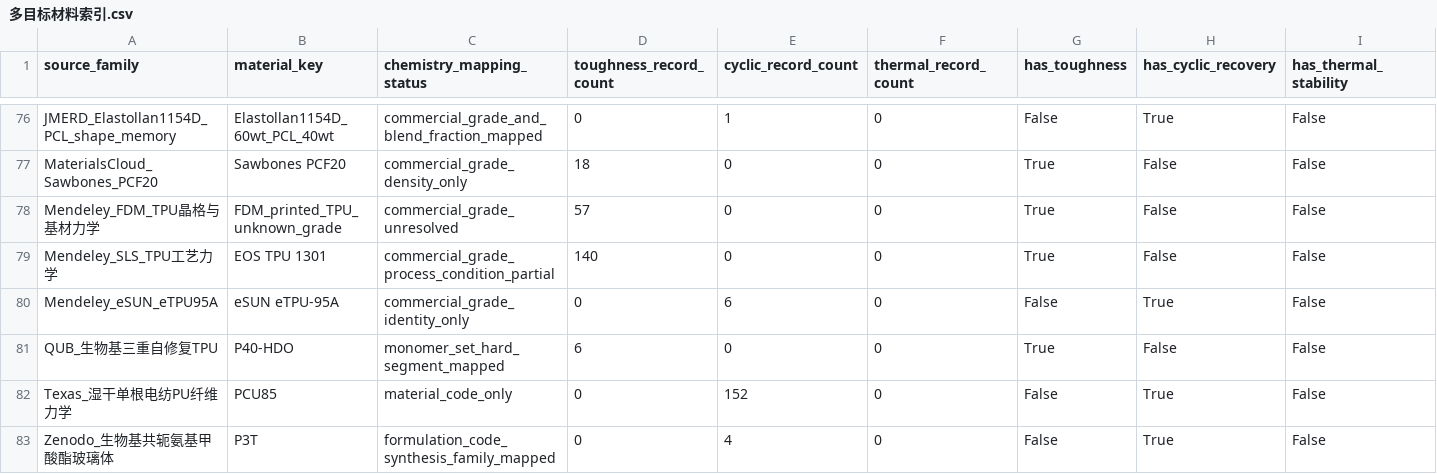
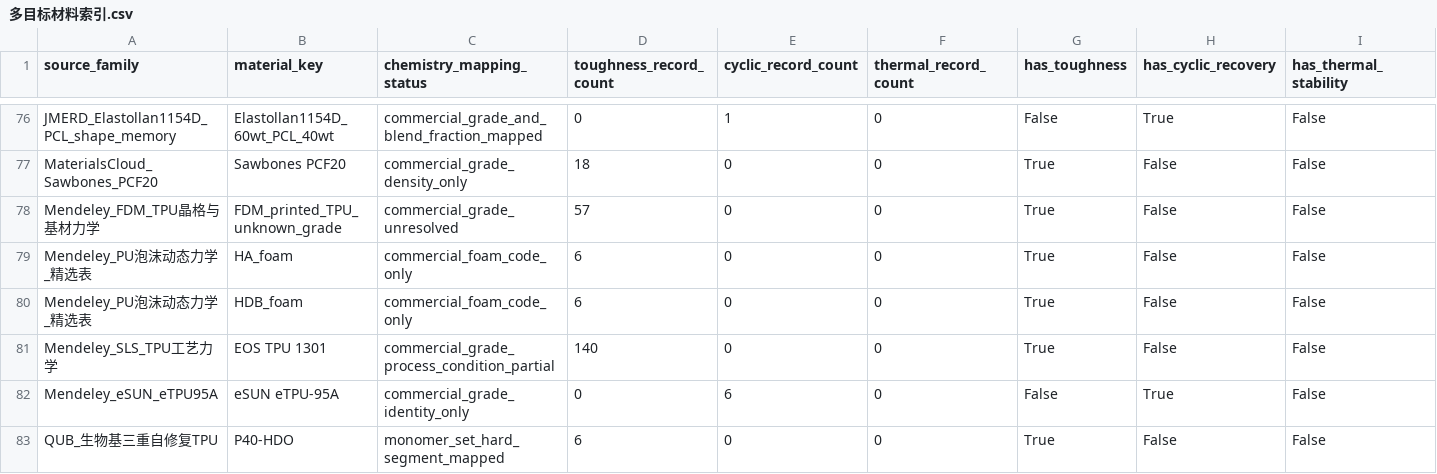
Before and after one commit to fafasco16/TPU-HighThroughput-Screening, a CSV file: 结果/定向筛选/多目标材料索引.csv, drawn as a sheet; only a part is shown, gaps mark what is left out; the shorter side is filled out with more unchanged rows; rows hold the shown columns only; the diff names each change by its address in the sheet, - before the commit and + after, or states it on an @@ line.

Commit message:
feat: add temperature-dependent dynamic PU foam data

```diff
--- a/结果/定向筛选/多目标材料索引.csv
+++ b/结果/定向筛选/多目标材料索引.csv
+row 79: Mendeley_PU泡沫动态力学_精选表 | HA_foam | commercial_foam_code_only | 6 | 0 | 0 | True | False | False
+row 80: Mendeley_PU泡沫动态力学_精选表 | HDB_foam | commercial_foam_code_only | 6 | 0 | 0 | True | False | False
```
Also changed, not shown: 结果/定向筛选/扩充数据总账.csv, 结果/定向筛选/本地扩库队列.csv, 20 other files.
